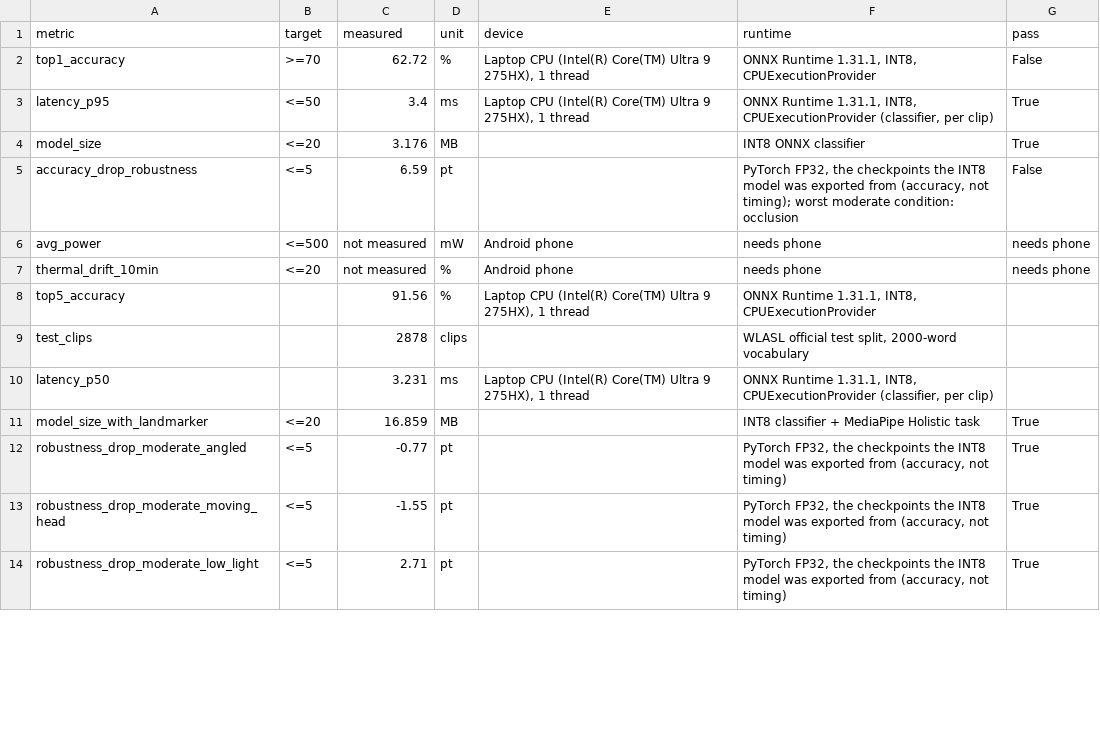
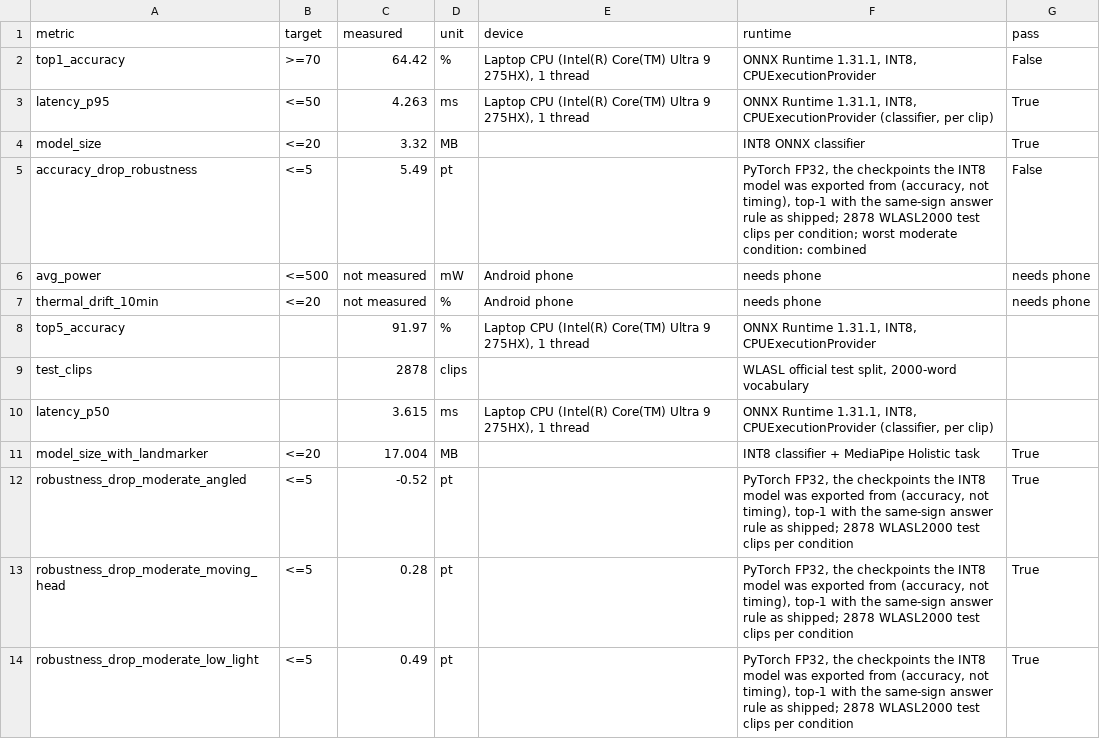
Before and after one commit to aswanth-07/PerrydaPlatypus, a CSV file: results/results.csv, drawn as a sheet; only a part is shown; the diff covers the shown part only.

Commit message:
2,000-word model at 64.42% top-1, same-sign captions, teach-a-sign, spoken captions
Model (src/models/full): soup of 16 fine-tunes, half trained with a clean-view
consistency term, with the same-sign answer rule inside the INT8 graph.
WLASL2000 test: 64.42 top-1 / 91.97 top-5 (was 62.72 / 91.56), 3.32 MB,
4.3 ms p95 on one CPU thread; predict() end to end on all 2,878 raw test
videos: 63.45 (was 61.88). Robustness now measured on all 2,878 test clips at
two strengths; moderate drops 0.3 to 2.3 except occlusion 5.0 and combined 5.5.

Same-sign sets: WLASL's train and val listings name one source segment under
two glosses for 590 pairs; scripts/signsets.py builds the sets, the export
adds set_probs, embedding and raw_probs outputs and sets.json, and
ECHO_SET_RULE=0 answers without the rule.

Android: Teach tab (record 1 to 5 examples, prototype matching on the model's
embedding, stored as keypoints only), same-sign names under captions, spoken
captions with frame-to-sound timing, shared camera between Live and Teach.
signcore gains Taught.kt with unit tests; the parity test now stores the
network's raw probabilities and bounds differences by dynamic INT8's own
measured input sensitivity (top-1 40/40).

Scripts: eval_suite.py, compare_suites.py, the training and scoring chains,
few-shot evaluation (ASL Citizen or INCLUDE), live-caption delay measurement,
results.csv from the 2,878-clip suite. Docs: README, android/README,
docs/demo_video_plan.md.

```diff
--- a/results/results.csv
+++ b/results/results.csv
@@ -1,14 +1,14 @@
 metric,target,measured,unit,device,runtime,pass
-top1_accuracy,>=70,62.72,%,"Laptop CPU (Intel(R) Core(TM) Ultra 9 275HX), 1 thread","ONNX Runtime 1.31.1, INT8, CPUExecutionProvider",False
-latency_p95,<=50,3.4,ms,"Laptop CPU (Intel(R) Core(TM) Ultra 9 275HX), 1 thread","ONNX Runtime 1.31.1, INT8, CPUExecutionProvider (classifier, per clip)",True
-model_size,<=20,3.176,MB,,INT8 ONNX classifier,True
-accuracy_drop_robustness,<=5,6.59,pt,,"PyTorch FP32, the checkpoints the INT8 model was exported from (accuracy, not timing); worst moderate condition: occlusion",False
+top1_accuracy,>=70,64.42,%,"Laptop CPU (Intel(R) Core(TM) Ultra 9 275HX), 1 thread","ONNX Runtime 1.31.1, INT8, CPUExecutionProvider",False
+latency_p95,<=50,4.263,ms,"Laptop CPU (Intel(R) Core(TM) Ultra 9 275HX), 1 thread","ONNX Runtime 1.31.1, INT8, CPUExecutionProvider (classifier, per clip)",True
+model_size,<=20,3.32,MB,,INT8 ONNX classifier,True
+accuracy_drop_robustness,<=5,5.49,pt,,"PyTorch FP32, the checkpoints the INT8 model was exported from (accuracy, not timing), top-1 with the same-sign answer rule as shipped; 2878 WLASL2000 test clips per condition; worst moderate condition: combined",False
 avg_power,<=500,not measured,mW,Android phone,needs phone,needs phone
 thermal_drift_10min,<=20,not measured,%,Android phone,needs phone,needs phone
-top5_accuracy,,91.56,%,"Laptop CPU (Intel(R) Core(TM) Ultra 9 275HX), 1 thread","ONNX Runtime 1.31.1, INT8, CPUExecutionProvider",
+top5_accuracy,,91.97,%,"Laptop CPU (Intel(R) Core(TM) Ultra 9 275HX), 1 thread","ONNX Runtime 1.31.1, INT8, CPUExecutionProvider",
 test_clips,,2878,clips,,"WLASL official test split, 2000-word vocabulary",
-latency_p50,,3.231,ms,"Laptop CPU (Intel(R) Core(TM) Ultra 9 275HX), 1 thread","ONNX Runtime 1.31.1, INT8, CPUExecutionProvider (classifier, per clip)",
-model_size_with_landmarker,<=20,16.859,MB,,INT8 classifier + MediaPipe Holistic task,True
-robustness_drop_moderate_angled,<=5,-0.77,pt,,"PyTorch FP32, the checkpoints the INT8 model was exported from (accuracy, not timing)",True
-robustness_drop_moderate_moving_head,<=5,-1.55,pt,,"PyTorch FP32, the checkpoints the INT8 model was exported from (accuracy, not timing)",True
-robustness_drop_moderate_low_light,<=5,2.71,pt,,"PyTorch FP32, the checkpoints the INT8 model was exported from (accuracy, not timing)",True
+latency_p50,,3.615,ms,"Laptop CPU (Intel(R) Core(TM) Ultra 9 275HX), 1 thread","ONNX Runtime 1.31.1, INT8, CPUExecutionProvider (classifier, per clip)",
+model_size_with_landmarker,<=20,17.004,MB,,INT8 classifier + MediaPipe Holistic task,True
+robustness_drop_moderate_angled,<=5,-0.52,pt,,"PyTorch FP32, the checkpoints the INT8 model was exported from (accuracy, not timing), top-1 with the same-sign answer rule as shipped; 2878 WLASL2000 test clips per condition",True
+robustness_drop_moderate_moving_head,<=5,0.28,pt,,"PyTorch FP32, the checkpoints the INT8 model was exported from (accuracy, not timing), top-1 with the same-sign answer rule as shipped; 2878 WLASL2000 test clips per condition",True
+robustness_drop_moderate_low_light,<=5,0.49,pt,,"PyTorch FP32, the checkpoints the INT8 model was exported from (accuracy, not timing), top-1 with the same-sign answer rule as shipped; 2878 WLASL2000 test clips per condition",True
```
Also changed, not shown: 24 edited cells elsewhere in this file, src/models/full/results.csv, 54 other files.
